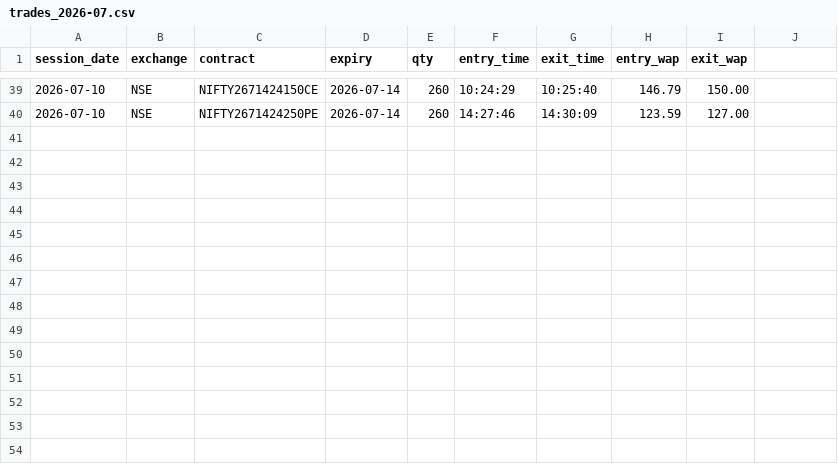
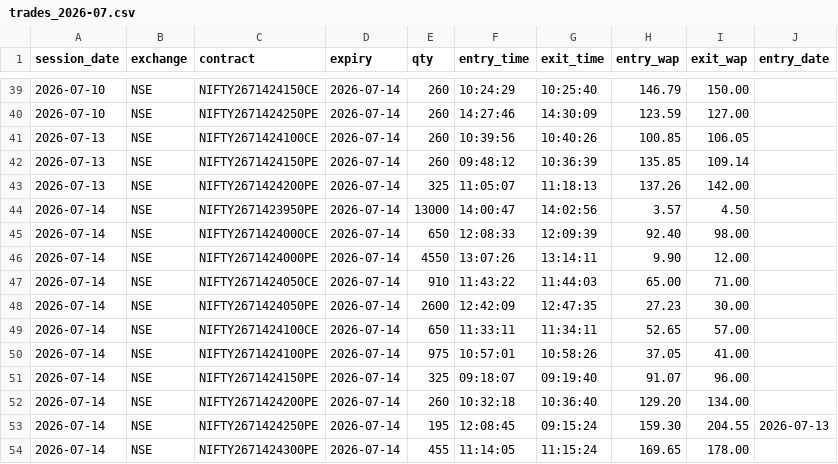
Before and after one commit to Adhi-opp/alpha, a CSV file: journal/trades_2026-07.csv, drawn as a sheet; only a part is shown, gaps mark what is left out; the diff names each change by its address in the sheet, - before the commit and + after, or states it on an @@ line.

```diff
--- a/journal/trades_2026-07.csv
+++ b/journal/trades_2026-07.csv
-J1: (empty)
+J1: entry_date
+row 41: 2026-07-13 | NSE | NIFTY2671424100CE | 2026-07-14 | 260 | 10:39:56 | 10:40:26 | 100.85 | 106.05
+row 42: 2026-07-13 | NSE | NIFTY2671424150PE | 2026-07-14 | 260 | 09:48:12 | 10:36:39 | 135.85 | 109.14
+row 43: 2026-07-13 | NSE | NIFTY2671424200PE | 2026-07-14 | 325 | 11:05:07 | 11:18:13 | 137.26 | 142.00
+row 44: 2026-07-14 | NSE | NIFTY2671423950PE | 2026-07-14 | 13000 | 14:00:47 | 14:02:56 | 3.57 | 4.50
+row 45: 2026-07-14 | NSE | NIFTY2671424000CE | 2026-07-14 | 650 | 12:08:33 | 12:09:39 | 92.40 | 98.00
+row 46: 2026-07-14 | NSE | NIFTY2671424000PE | 2026-07-14 | 4550 | 13:07:26 | 13:14:11 | 9.90 | 12.00
+row 47: 2026-07-14 | NSE | NIFTY2671424050CE | 2026-07-14 | 910 | 11:43:22 | 11:44:03 | 65.00 | 71.00
+row 48: 2026-07-14 | NSE | NIFTY2671424050PE | 2026-07-14 | 2600 | 12:42:09 | 12:47:35 | 27.23 | 30.00
+row 49: 2026-07-14 | NSE | NIFTY2671424100CE | 2026-07-14 | 650 | 11:33:11 | 11:34:11 | 52.65 | 57.00
+row 50: 2026-07-14 | NSE | NIFTY2671424100PE | 2026-07-14 | 975 | 10:57:01 | 10:58:26 | 37.05 | 41.00
+row 51: 2026-07-14 | NSE | NIFTY2671424150PE | 2026-07-14 | 325 | 09:18:07 | 09:19:40 | 91.07 | 96.00
+row 52: 2026-07-14 | NSE | NIFTY2671424200PE | 2026-07-14 | 260 | 10:32:18 | 10:36:40 | 129.20 | 134.00
+row 53: 2026-07-14 | NSE | NIFTY2671424250PE | 2026-07-14 | 195 | 12:08:45 | 09:15:24 | 159.30 | 204.55 | 2026-07-13
+row 54: 2026-07-14 | NSE | NIFTY2671424300PE | 2026-07-14 | 455 | 11:14:05 | 11:15:24 | 169.65 | 178.00
```
Also changed, not shown: journal/ratings_forward.csv, journal/sessions_2026-07.csv, 2 other files.
